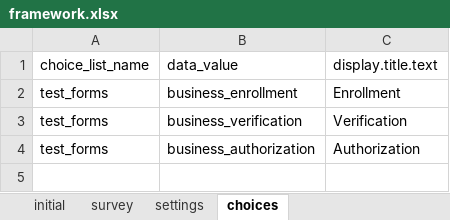
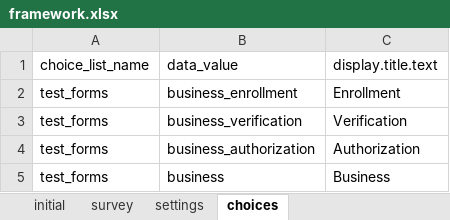
Before and after one commit to clarlars/app-designer, an Excel workbook: app/config/assets/framework/forms/framework/framework.xlsx, sheet choices, drawn as a sheet; values as stored, in another font and other column widths than the file's, no borders; the diff names each change by its address in the sheet, - before the commit and + after, or states it on an @@ line.

```diff
--- a/app/config/assets/framework/forms/framework/framework.xlsx (sheet choices)
+++ b/app/config/assets/framework/forms/framework/framework.xlsx (sheet choices)
+row 5: test_forms | business | Business
```
Also changed, not shown: sheet survey, app/config/tables/business/forms/authorization/authorization.xlsx, app/config/tables/business/forms/business/business.xlsx, 18 other files.
